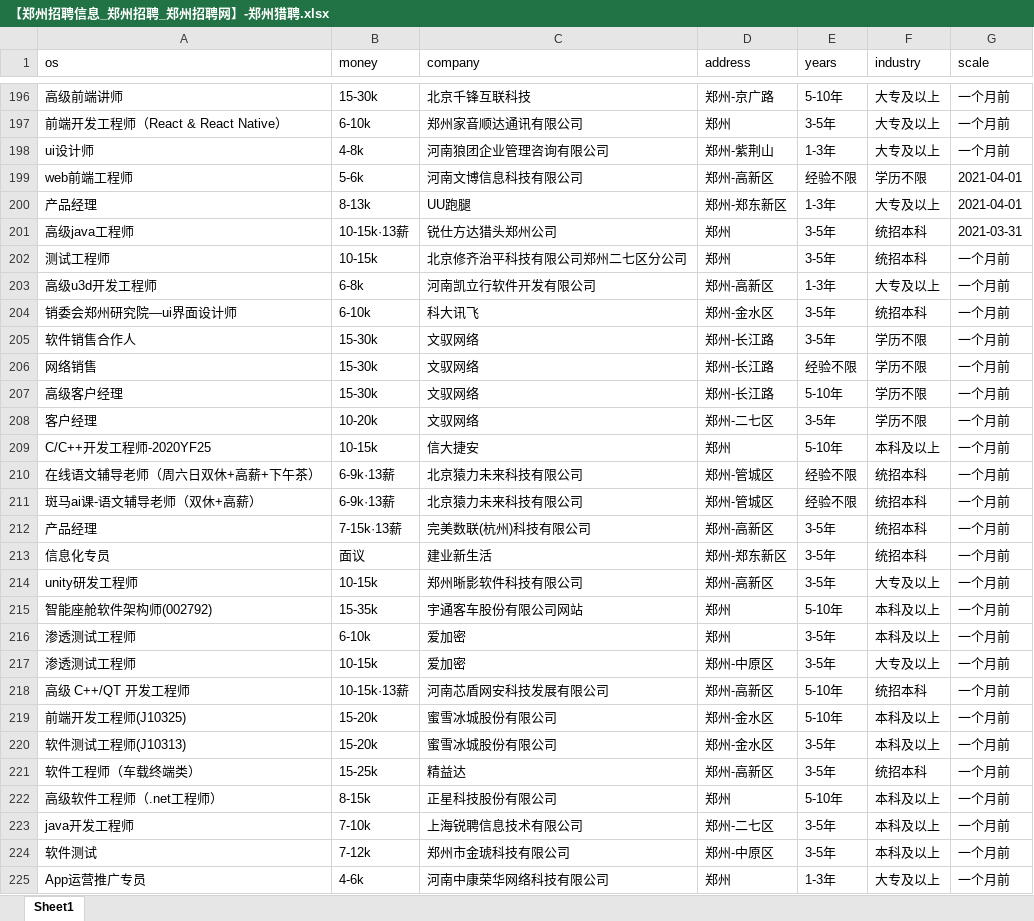
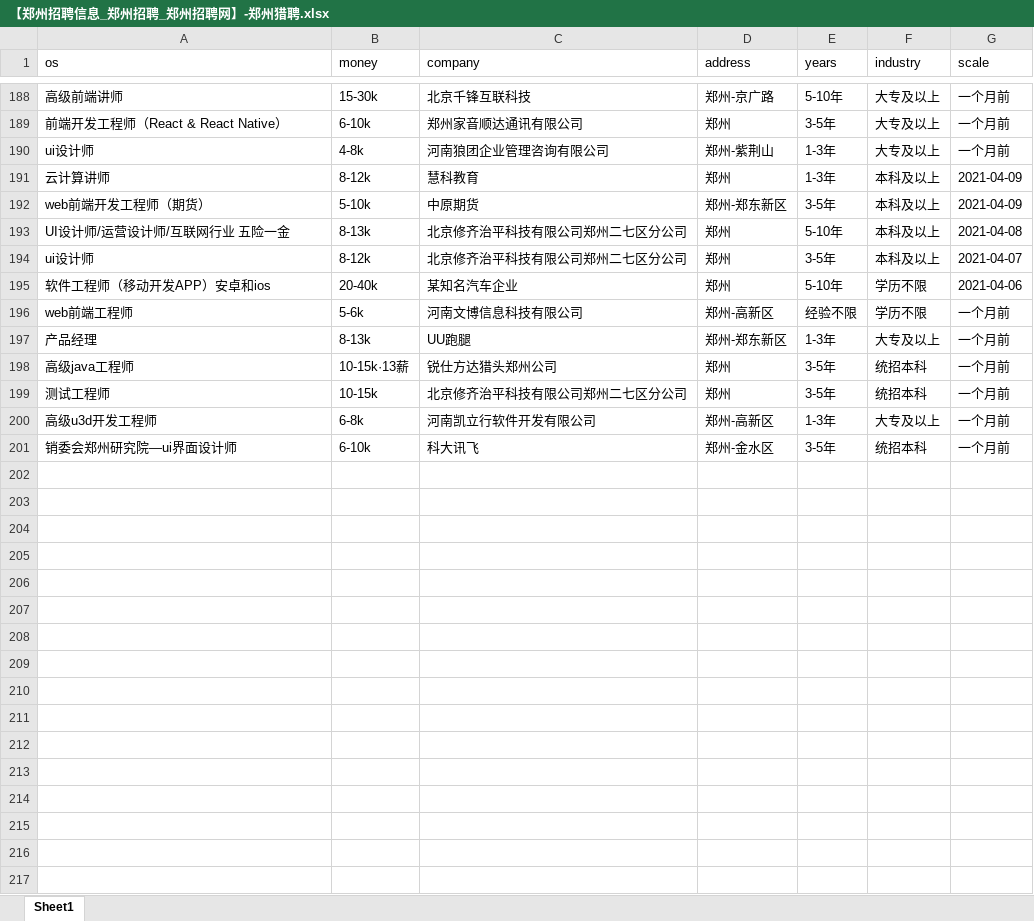
Before and after one commit to leigong2/AskQuastionApp, an Excel workbook: app/src/main/assets/【郑州招聘信息_郑州招聘_郑州招聘网】-郑州猎聘.xlsx, sheet Sheet1, drawn as a sheet; only a part is shown, gaps mark what is left out; values as stored, in another font and other column widths than the file's, no borders; removed rows and columns are numbered as before the commit, all else as after; the diff covers the shown part only; the diff names each change by its address in the sheet, - before the commit and + after, or states it on an @@ line.

Commit message:
update:data

```diff
--- a/app/src/main/assets/【郑州招聘信息_郑州招聘_郑州招聘网】-郑州猎聘.xlsx (sheet Sheet1)
+++ b/app/src/main/assets/【郑州招聘信息_郑州招聘_郑州招聘网】-郑州猎聘.xlsx (sheet Sheet1)
@@ row 172 moved to row 191: 云计算讲师 @@
@@ row 173 moved to row 192: web前端开发工程师（期货） @@
@@ row 176 moved to row 193: UI设计师/运营设计师/互联网行业 五险一金 @@
@@ row 180 moved to row 194: ui设计师 @@
@@ row 185 moved to row 195: 软件工程师（移动开发APP）安卓和ios @@
-G196:G197 (scale): 2021-04-01
+G196:G197 (scale): 一个月前
-G198 (scale): 2021-03-31
+G198 (scale): 一个月前
-row 205: 软件销售合作人 | 15-30k | 文驭网络 | 郑州-长江路 | 3-5年 | 学历不限 | 一个月前
-row 206: 网络销售 | 15-30k | 文驭网络 | 郑州-长江路 | 经验不限 | 学历不限 | 一个月前
-row 207: 高级客户经理 | 15-30k | 文驭网络 | 郑州-长江路 | 5-10年 | 学历不限 | 一个月前
-row 208: 客户经理 | 10-20k | 文驭网络 | 郑州-二七区 | 3-5年 | 学历不限 | 一个月前
-row 209: C/C++开发工程师-2020YF25 | 10-15k | 信大捷安 | 郑州 | 5-10年 | 本科及以上 | 一个月前
-row 210: 在线语文辅导老师（周六日双休+高薪+下午茶） | 6-9k·13薪 | 北京猿力未来科技有限公司 | 郑州-管城区 | 经验不限 | 统招本科 | 一个月前
-row 211: 斑马ai课-语文辅导老师（双休+高薪） | 6-9k·13薪 | 北京猿力未来科技有限公司 | 郑州-管城区 | 经验不限 | 统招本科 | 一个月前
-row 212: 产品经理 | 7-15k·13薪 | 完美数联(杭州)科技有限公司 | 郑州-高新区 | 3-5年 | 统招本科 | 一个月前
-row 213: 信息化专员 | 面议 | 建业新生活 | 郑州-郑东新区 | 3-5年 | 统招本科 | 一个月前
-row 214: unity研发工程师 | 10-15k | 郑州晰影软件科技有限公司 | 郑州-高新区 | 3-5年 | 大专及以上 | 一个月前
-row 215: 智能座舱软件架构师(002792) | 15-35k | 宇通客车股份有限公司网站 | 郑州 | 5-10年 | 本科及以上 | 一个月前
-row 216: 渗透测试工程师 | 6-10k | 爱加密 | 郑州 | 3-5年 | 本科及以上 | 一个月前
-row 217: 渗透测试工程师 | 10-15k | 爱加密 | 郑州-中原区 | 3-5年 | 大专及以上 | 一个月前
-row 218: 高级 C++/QT 开发工程师 | 10-15k·13薪 | 河南芯盾网安科技发展有限公司 | 郑州-高新区 | 5-10年 | 统招本科 | 一个月前
-row 219: 前端开发工程师(J10325) | 15-20k | 蜜雪冰城股份有限公司 | 郑州-金水区 | 5-10年 | 本科及以上 | 一个月前
-row 220: 软件测试工程师(J10313) | 15-20k | 蜜雪冰城股份有限公司 | 郑州-金水区 | 3-5年 | 本科及以上 | 一个月前
-row 221: 软件工程师（车载终端类） | 15-25k | 精益达 | 郑州-高新区 | 3-5年 | 统招本科 | 一个月前
-row 222: 高级软件工程师（.net工程师） | 8-15k | 正星科技股份有限公司 | 郑州 | 5-10年 | 本科及以上 | 一个月前
-row 223: java开发工程师 | 7-10k | 上海锐聘信息技术有限公司 | 郑州-二七区 | 3-5年 | 本科及以上 | 一个月前
-row 224: 软件测试 | 7-12k | 郑州市金琥科技有限公司 | 郑州-中原区 | 3-5年 | 本科及以上 | 一个月前
-row 225: App运营推广专员 | 4-6k | 河南中康荣华网络科技有限公司 | 郑州 | 1-3年 | 大专及以上 | 一个月前
```
Also changed, not shown: 9 added rows, 66 removed rows, 5 moved rows and 44 edited cells elsewhere in this sheet, app/src/main/assets/「郑州招聘信息」郑州招聘网 - BOSS直聘.xlsx, app/src/main/assets/【郑州,android招聘，求职】-前程无忧.xlsx, 3 other files.
